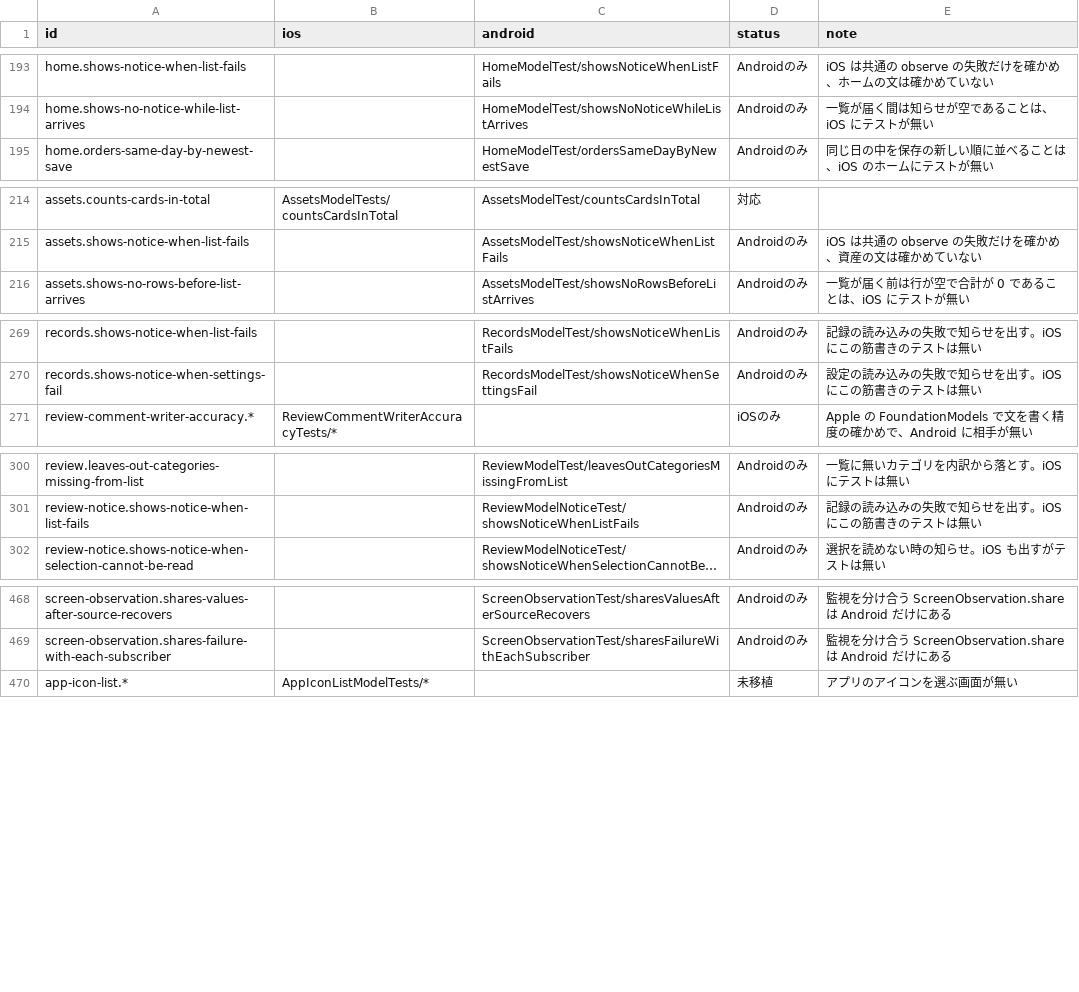
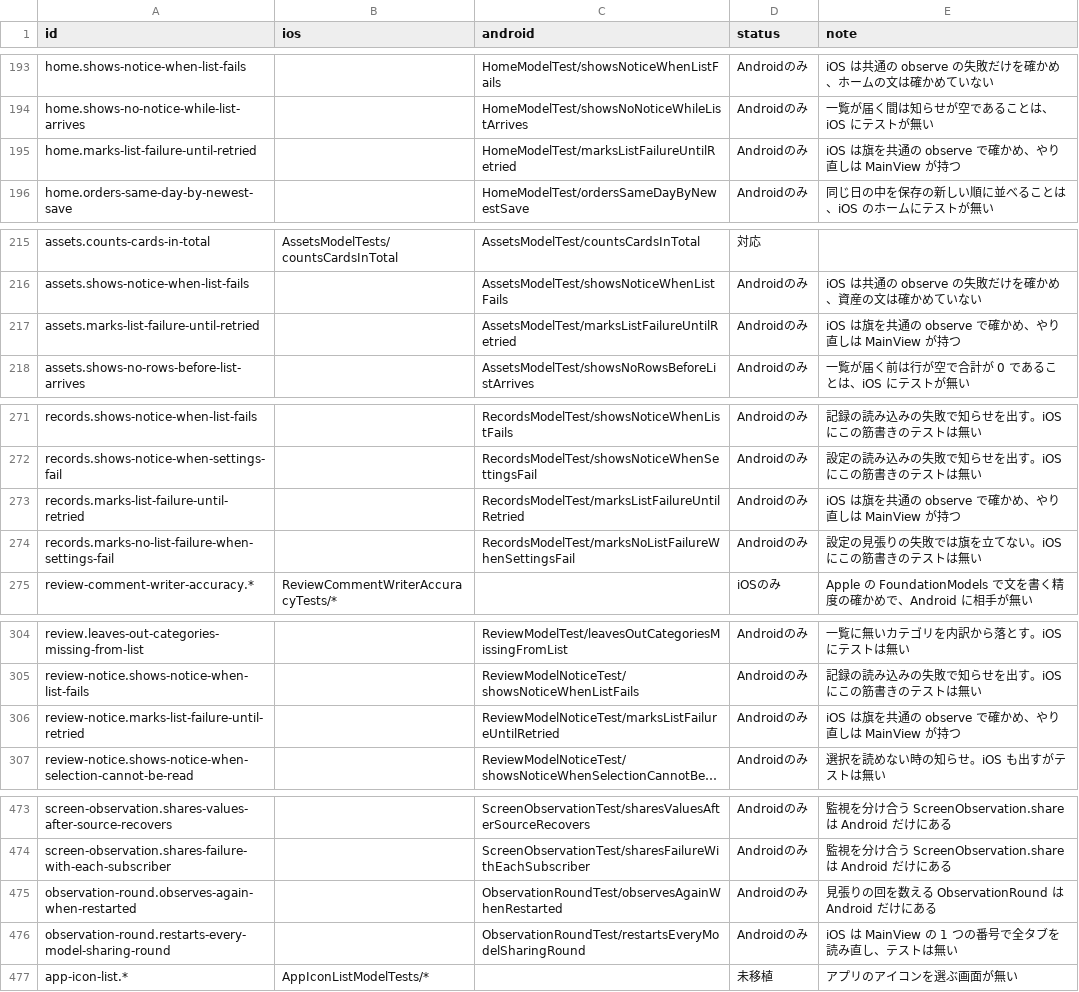
Before and after one commit to yossibank/kakeibot, a TSV file: spec/scenarios/models.tsv, drawn as a sheet; only a part is shown, gaps mark what is left out; long unchanged cells end in …; the diff covers the shown part only; the diff names each change by its address in the sheet, - before the commit and + after, or states it on an @@ line.

```diff
--- a/spec/scenarios/models.tsv
+++ b/spec/scenarios/models.tsv
+row 195: home.marks-list-failure-until-retried |  | HomeModelTest/marksListFailureUntilRetried | Androidのみ | iOS は旗を共通の observe で確かめ、やり直しは MainView が持つ
+row 217: assets.marks-list-failure-until-retried |  | AssetsModelTest/marksListFailureUntilRetried | Androidのみ | iOS は旗を共通の observe で確かめ、やり直しは MainView が持つ
+row 273: records.marks-list-failure-until-retried |  | RecordsModelTest/marksListFailureUntilRetried | Androidのみ | iOS は旗を共通の observe で確かめ、やり直しは MainView が持つ
+row 274: records.marks-no-list-failure-when-settings-fail |  | RecordsModelTest/marksNoListFailureWhenSettingsFail | Androidのみ | 設定の見張りの失敗では旗を立てない。iOS にこの筋書きのテストは無い
+row 306: review-notice.marks-list-failure-until-retried |  | ReviewModelNoticeTest/marksListFailureUntilRetried | Androidのみ | iOS は旗を共通の observe で確かめ、やり直しは MainView が持つ
+row 475: observation-round.observes-again-when-restarted |  | ObservationRoundTest/observesAgainWhenRestarted | Androidのみ | 見張りの回を数える ObservationRound は Android だけにある
+row 476: observation-round.restarts-every-model-sharing-round |  | ObservationRoundTest/restartsEveryModelSharingRound | Androidのみ | iOS は MainView の 1 つの番号で全タブを読み直し、テストは無い
```
Also changed, not shown: 3 edited cells elsewhere in this file, 23 other files.
